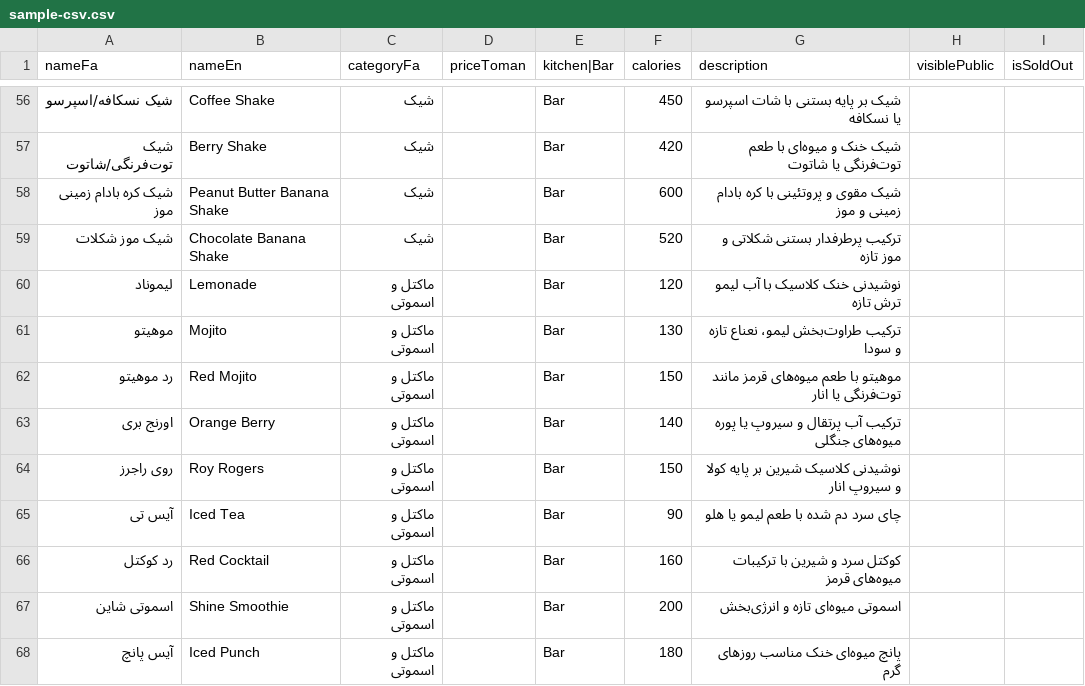
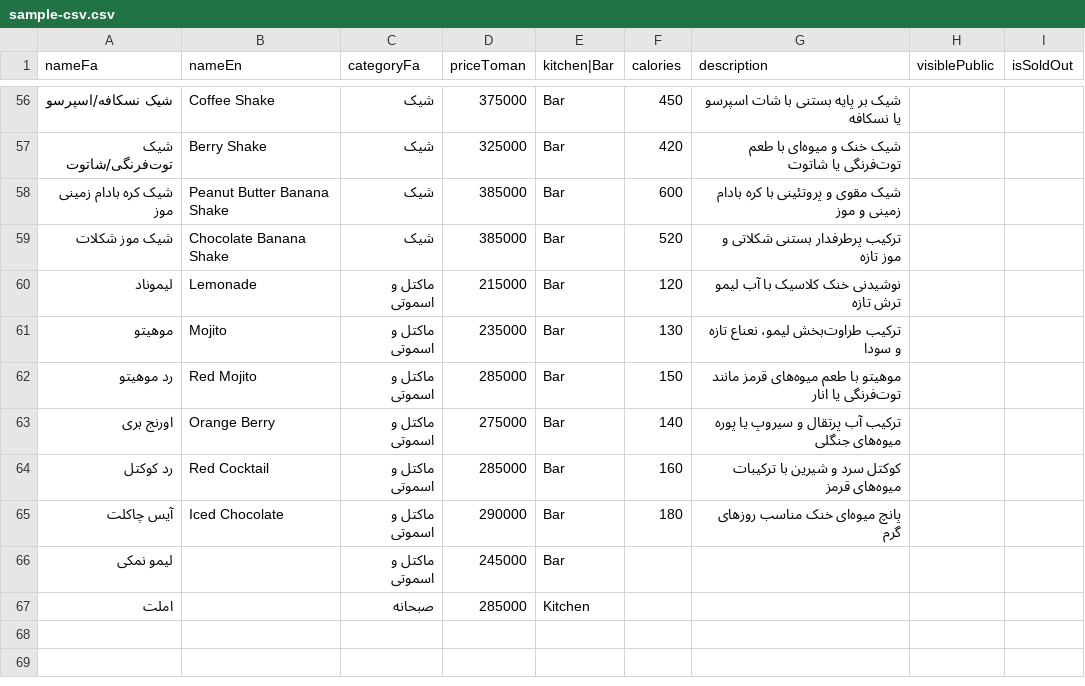
Before and after one commit to najdshad/mofe, a CSV file: sample-csv.csv, drawn as a sheet; only a part is shown, gaps mark what is left out; the diff covers the shown part only.

```diff
--- a/sample-csv.csv
+++ b/sample-csv.csv
@@ -56,13 +56,12 @@ nameFa,nameEn,categoryFa,priceToman,kitchen|Bar,calories,description,visiblePubl
-شیک نسکافه/اسپرسو,Coffee Shake,شیک,,Bar,450,شیک بر پایه بستنی با شات اسپرسو یا نسکافه,,
-شیک توت‌فرنگی/شاتوت,Berry Shake,شیک,,Bar,420,شیک خنک و میوه‌ای با طعم توت‌فرنگی یا شاتوت,,
-شیک کره بادام زمینی موز,Peanut Butter Banana Shake,شیک,,Bar,600,شیک مقوی و پروتئینی با کره بادام زمینی و موز,,
-شیک موز شکلات,Chocolate Banana Shake,شیک,,Bar,520,ترکیب پرطرفدار بستنی شکلاتی و موز تازه,,
-لیموناد,Lemonade,ماکتل و اسموتی,,Bar,120,نوشیدنی خنک کلاسیک با آب لیمو ترش تازه,,
-موهیتو,Mojito,ماکتل و اسموتی,,Bar,130,ترکیب طراوت‌بخش لیمو، نعناع تازه و سودا,,
-رد موهیتو,Red Mojito,ماکتل و اسموتی,,Bar,150,موهیتو با طعم میوه‌های قرمز مانند توت‌فرنگی یا انار,,
-اورنج بری,Orange Berry,ماکتل و اسموتی,,Bar,140,ترکیب آب پرتقال و سیروپ یا پوره میوه‌های جنگلی,,
-روی راجرز,Roy Rogers,ماکتل و اسموتی,,Bar,150,نوشیدنی کلاسیک شیرین بر پایه کولا و سیروپ انار,,
-آیس تی,Iced Tea,ماکتل و اسموتی,,Bar,90,چای سرد دم شده با طعم لیمو یا هلو,,
-رد کوکتل,Red Cocktail,ماکتل و اسموتی,,Bar,160,کوکتل سرد و شیرین با ترکیبات میوه‌های قرمز,,
-اسموتی شاین,Shine Smoothie,ماکتل و اسموتی,,Bar,200,اسموتی میوه‌ای تازه و انرژی‌بخش,,
-آیس پانچ,Iced Punch,ماکتل و اسموتی,,Bar,180,پانچ میوه‌ای خنک مناسب روزهای گرم,,
+شیک نسکافه/اسپرسو,Coffee Shake,شیک,375000,Bar,450,شیک بر پایه بستنی با شات اسپرسو یا نسکافه,,
+شیک توت‌فرنگی/شاتوت,Berry Shake,شیک,325000,Bar,420,شیک خنک و میوه‌ای با طعم توت‌فرنگی یا شاتوت,,
+شیک کره بادام زمینی موز,Peanut Butter Banana Shake,شیک,385000,Bar,600,شیک مقوی و پروتئینی با کره بادام زمینی و موز,,
+شیک موز شکلات,Chocolate Banana Shake,شیک,385000,Bar,520,ترکیب پرطرفدار بستنی شکلاتی و موز تازه,,
+لیموناد,Lemonade,ماکتل و اسموتی,215000,Bar,120,نوشیدنی خنک کلاسیک با آب لیمو ترش تازه,,
+موهیتو,Mojito,ماکتل و اسموتی,235000,Bar,130,ترکیب طراوت‌بخش لیمو، نعناع تازه و سودا,,
+رد موهیتو,Red Mojito,ماکتل و اسموتی,285000,Bar,150,موهیتو با طعم میوه‌های قرمز مانند توت‌فرنگی یا انار,,
+اورنج بری,Orange Berry,ماکتل و اسموتی,275000,Bar,140,ترکیب آب پرتقال و سیروپ یا پوره میوه‌های جنگلی,,
+رد کوکتل,Red Cocktail,ماکتل و اسموتی,285000,Bar,160,کوکتل سرد و شیرین با ترکیبات میوه‌های قرمز,,
+آیس چاکلت,Iced Chocolate ,ماکتل و اسموتی,290000,Bar,180,پانچ میوه‌ای خنک مناسب روزهای گرم,,
+لیمو نمکی,,ماکتل و اسموتی,245000,Bar,,,,
+املت ,,صبحانه,285000,Kitchen,,,,
```
Also changed, not shown: 58 edited cells elsewhere in this file, 4 other files.
